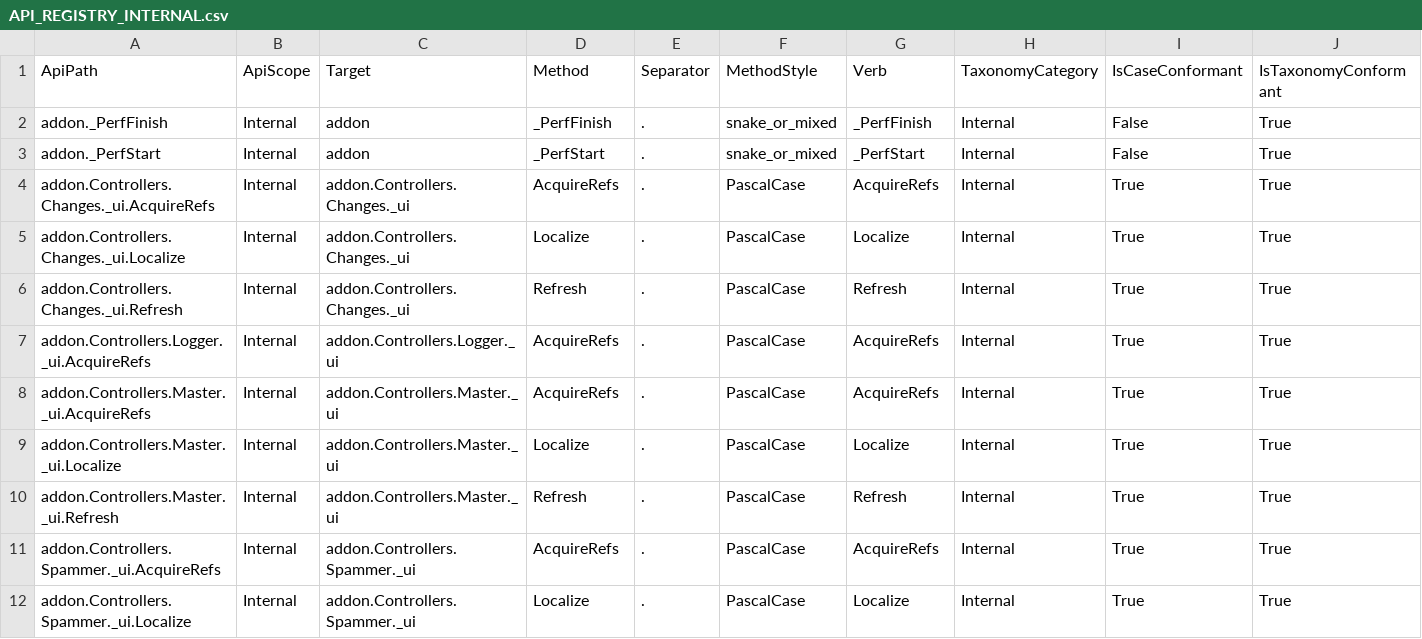
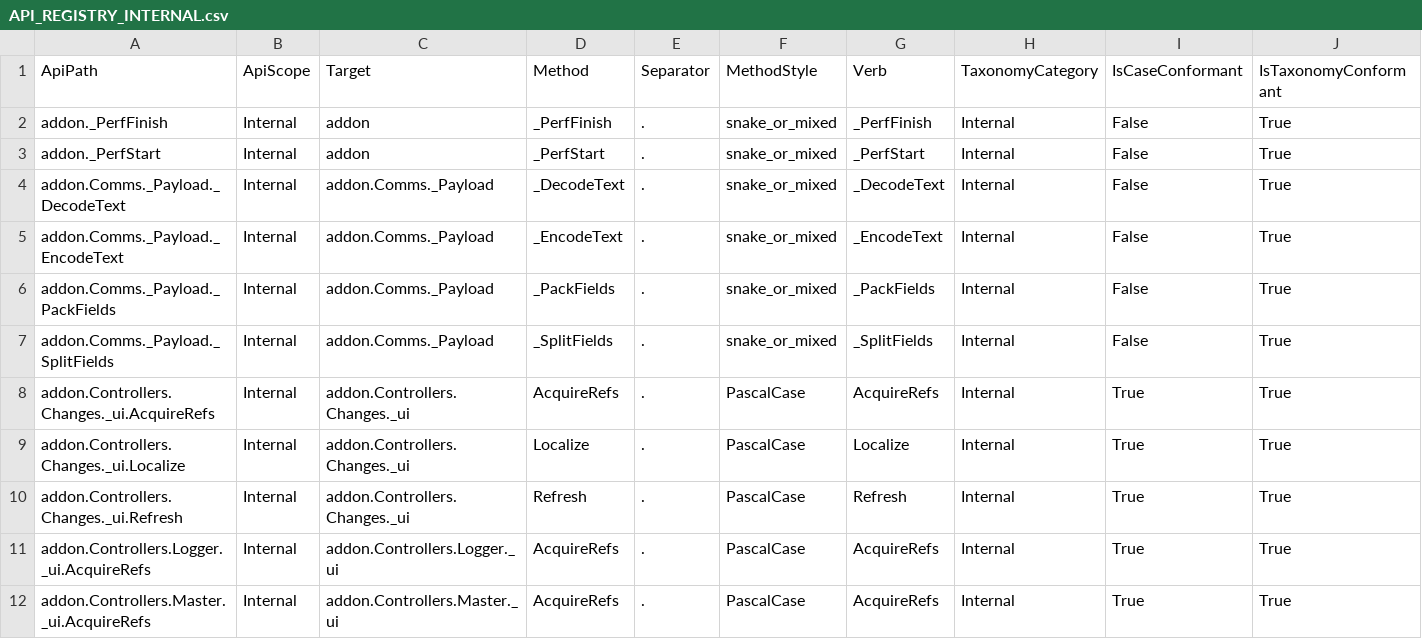
Before and after one commit to sk1zzovsmx/KRT-improved, a CSV file: docs/API_REGISTRY_INTERNAL.csv, drawn as a sheet; only a part is shown; the shorter side is filled out with more unchanged rows; rows hold the shown columns only; the diff names each change by its address in the sheet, - before the commit and + after, or states it on an @@ line.

```diff
--- a/docs/API_REGISTRY_INTERNAL.csv
+++ b/docs/API_REGISTRY_INTERNAL.csv
+row 4: addon.Comms._Payload._DecodeText | Internal | addon.Comms._Payload | _DecodeText | . | snake_or_mixed | _DecodeText | Internal | False | True
+row 5: addon.Comms._Payload._EncodeText | Internal | addon.Comms._Payload | _EncodeText | . | snake_or_mixed | _EncodeText | Internal | False | True
+row 6: addon.Comms._Payload._PackFields | Internal | addon.Comms._Payload | _PackFields | . | snake_or_mixed | _PackFields | Internal | False | True
+row 7: addon.Comms._Payload._SplitFields | Internal | addon.Comms._Payload | _SplitFields | . | snake_or_mixed | _SplitFields | Internal | False | True
```
Also changed, not shown: docs/API_REGISTRY.csv, docs/API_REGISTRY_PUBLIC.csv, 14 other files.
